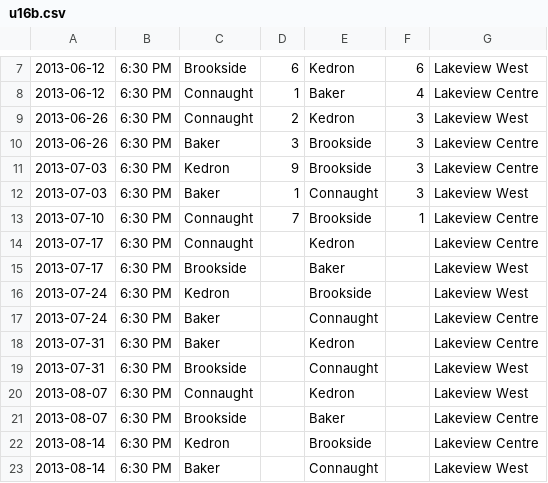
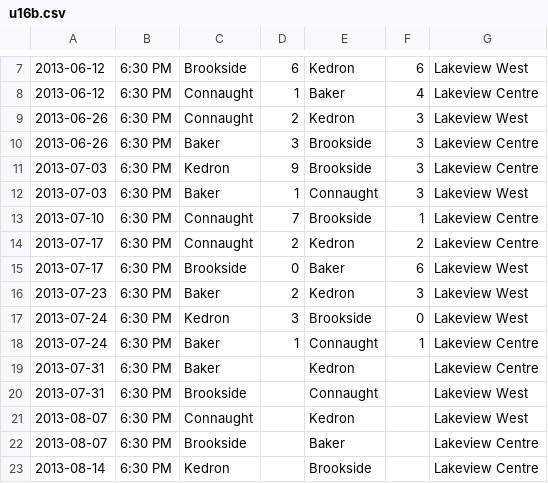
Before and after one commit to rdrake/nascsoccer.org, a CSV file: data/schedules/2013/regular-season/u16b.csv, drawn as a sheet; only a part is shown, gaps mark what is left out; the shorter side is filled out with more unchanged rows.

Commit message:
Updated stats, added links to All-Star tournament pages for schedules.

```diff
--- a/data/schedules/2013/regular-season/u16b.csv
+++ b/data/schedules/2013/regular-season/u16b.csv
@@ -13,6 +13,7 @@
 2013-07-10,6:30 PM,Connaught,7,Brookside,1,Lakeview Centre
-2013-07-17,6:30 PM,Connaught,,Kedron,,Lakeview Centre
-2013-07-17,6:30 PM,Brookside,,Baker,,Lakeview West
-2013-07-24,6:30 PM,Kedron,,Brookside,,Lakeview West
-2013-07-24,6:30 PM,Baker,,Connaught,,Lakeview Centre
+2013-07-17,6:30 PM,Connaught,2,Kedron,2,Lakeview Centre
+2013-07-17,6:30 PM,Brookside,0,Baker,6,Lakeview West
+2013-07-23,6:30 PM,Baker,2,Kedron,3,Lakeview West
+2013-07-24,6:30 PM,Kedron,3,Brookside,0,Lakeview West
+2013-07-24,6:30 PM,Baker,1,Connaught,1,Lakeview Centre
 2013-07-31,6:30 PM,Baker,,Kedron,,Lakeview Centre
```
Also changed, not shown: data/schedules/2013/regular-season/u19g.csv, 2 other files.
